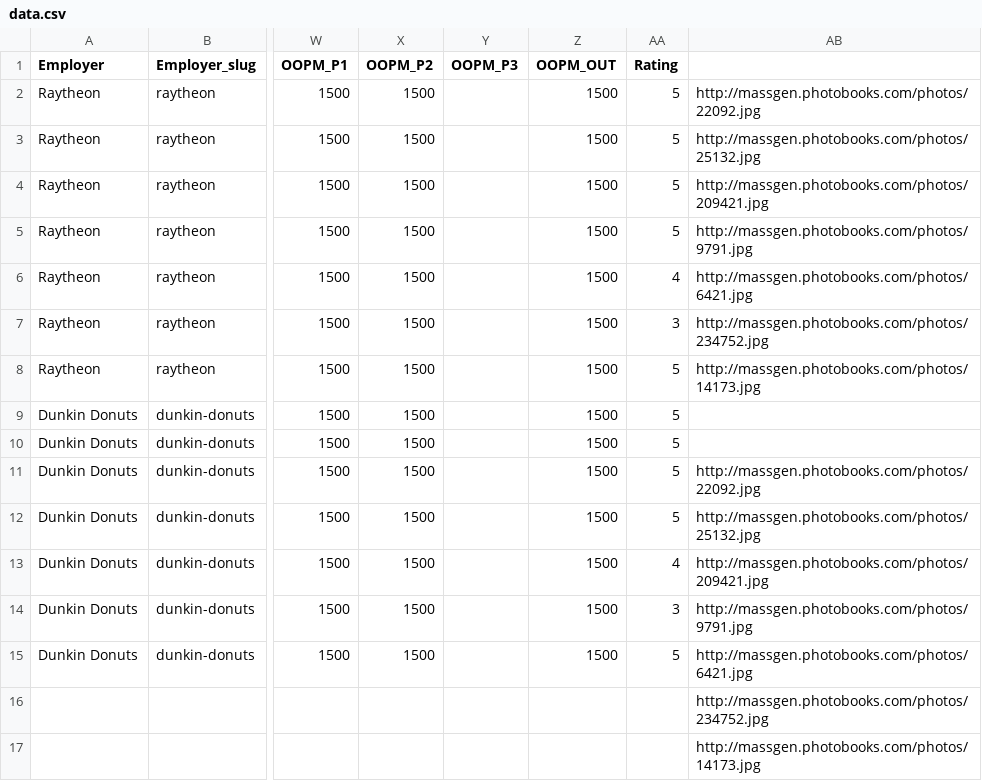
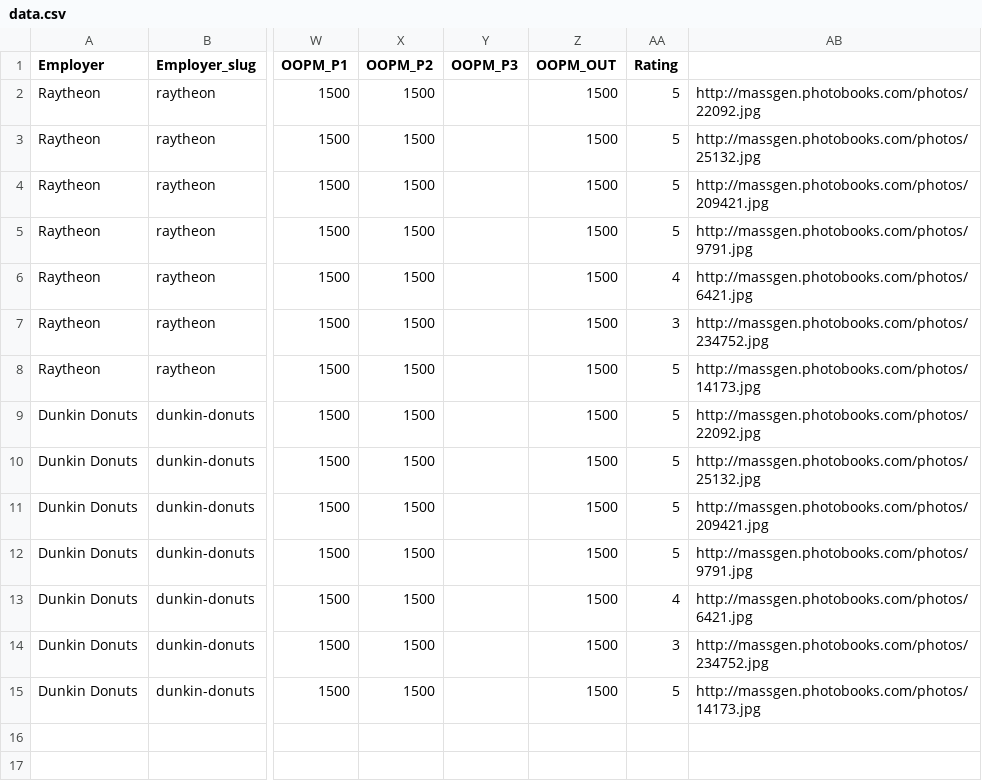
Before and after one commit to burlesona/health-hack, a CSV file: data/data.csv, drawn as a sheet; only a part is shown, gaps mark what is left out; rows hold the shown columns only; the diff names each change by its address in the sheet, - before the commit and + after, or states it on an @@ line.

Commit message:
data

```diff
--- a/data/data.csv
+++ b/data/data.csv
-AB9: (empty)
+AB9: http://massgen.photobooks.com/photos/22092.jpg
-AB10: (empty)
+AB10: http://massgen.photobooks.com/photos/25132.jpg
-AB11: http://massgen.photobooks.com/photos/22092.jpg
+AB11: http://massgen.photobooks.com/photos/209421.jpg
-AB12: http://massgen.photobooks.com/photos/25132.jpg
+AB12: http://massgen.photobooks.com/photos/9791.jpg
-AB13: http://massgen.photobooks.com/photos/209421.jpg
+AB13: http://massgen.photobooks.com/photos/6421.jpg
-AB14: http://massgen.photobooks.com/photos/9791.jpg
+AB14: http://massgen.photobooks.com/photos/234752.jpg
-AB15: http://massgen.photobooks.com/photos/6421.jpg
+AB15: http://massgen.photobooks.com/photos/14173.jpg
-row 16:  |  |  |  |  |  |  | http://massgen.photobooks.com/photos/234752.jpg
-row 17:  |  |  |  |  |  |  | http://massgen.photobooks.com/photos/14173.jpg
```
